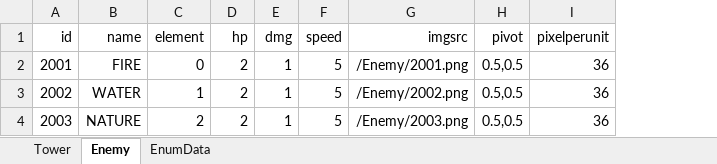
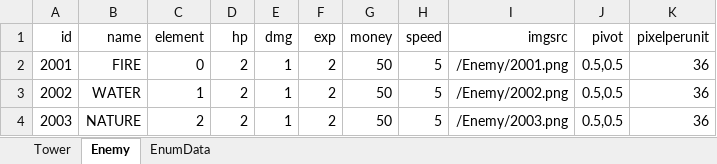
Before and after one commit to MaShuu-Studio/TETD, an Excel workbook: Utils/Excel To Json/bin/netcoreapp3.1/Data.xlsx, sheet Enemy, drawn as a sheet; values as stored, in another font and other column widths than the file's, no borders; the diff names each change by its address in the sheet, - before the commit and + after, or states it on an @@ line.

Commit message:
Enemy Reward

```diff
--- a/Utils/Excel To Json/bin/netcoreapp3.1/Data.xlsx (sheet Enemy)
+++ b/Utils/Excel To Json/bin/netcoreapp3.1/Data.xlsx (sheet Enemy)
+column F (exp), rows 2-4: all 2
+column G (money), rows 2-4: all 50
```
Also changed, not shown: 10 other files.
